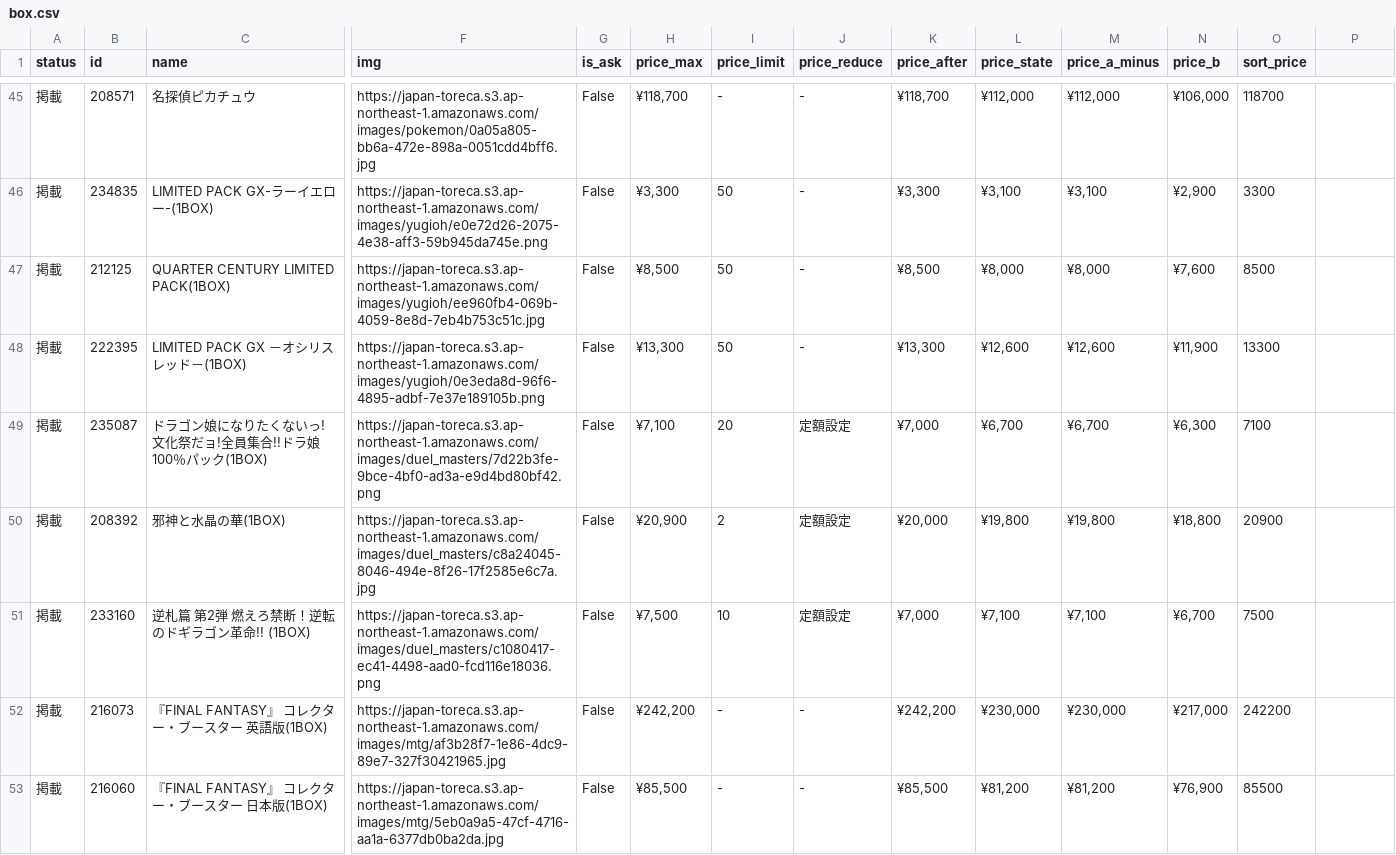
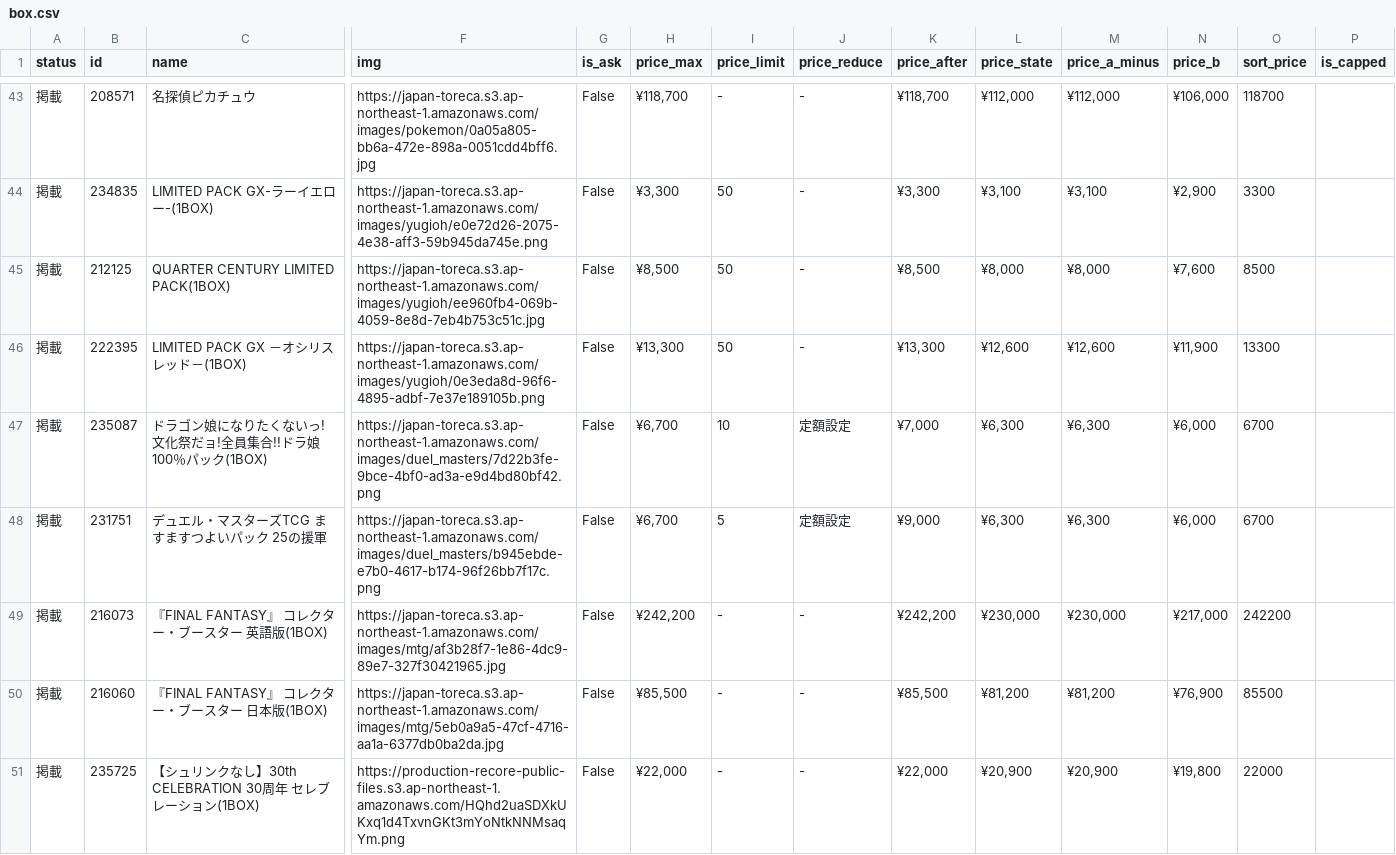
Before and after one commit to hegelgelda/tk-auto-program, a CSV file: data/box.csv, drawn as a sheet; only a part is shown, gaps mark what is left out; removed rows and columns are numbered as before the commit, all else as after; rows hold the shown columns only; the diff covers the shown part only; the diff names each change by its address in the sheet, - before the commit and + after, or states it on an @@ line.

```diff
--- a/data/box.csv
+++ b/data/box.csv
-P1: (empty)
+P1: is_capped
-H47 (price_max): ¥7,100
+H47 (price_max): ¥6,700
-I47 (price_limit): 20
+I47 (price_limit): 10
-L47 (price_state): ¥6,700
+L47 (price_state): ¥6,300
-M47 (price_a_minus): ¥6,700
+M47 (price_a_minus): ¥6,300
-N47 (price_b): ¥6,300
+N47 (price_b): ¥6,000
-O47 (sort_price): 7100
+O47 (sort_price): 6700
-row 50: 掲載 | 208392 | 邪神と水晶の華(1BOX) | https://japan-toreca.s3.ap-northeast-1.amazonaws.com/images/duel_masters/c8a24045-8046-494e-8f26-17f2585e6c7a.jpg | False | ¥20,900 | 2 | 定額設定 | ¥20,000 | ¥19,800 | ¥19,800 | ¥18,800 | 20900
-row 51: 掲載 | 233160 | 逆札篇 第2弾 燃えろ禁断！逆転のドギラゴン革命!! (1BOX) | https://japan-toreca.s3.ap-northeast-1.amazonaws.com/images/duel_masters/c1080417-ec41-4498-aad0-fcd116e18036.png | False | ¥7,500 | 10 | 定額設定 | ¥7,000 | ¥7,100 | ¥7,100 | ¥6,700 | 7500
+row 48: 掲載 | 231751 | デュエル・マスターズTCG ますますつよいパック 25の援軍 | https://japan-toreca.s3.ap-northeast-1.amazonaws.com/images/duel_masters/b945ebde-e7b0-4617-b174-96f26bb7f17c.png | False | ¥6,700 | 5 | 定額設定 | ¥9,000 | ¥6,300 | ¥6,300 | ¥6,000 | 6700
@@ row 3 moved to row 51: 掲載 @@
```
Also changed, not shown: 1 removed row and 41 edited cells elsewhere in this file, data/box_changes.csv.
